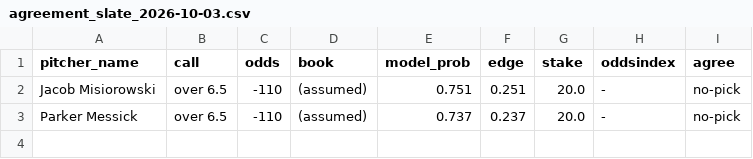
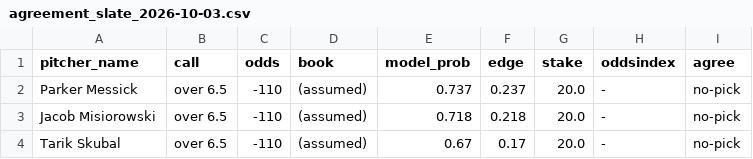
Before and after one commit to francisconoe/medidor-de-ponches-mlb, a CSV file: reports/predictions/agreement_slate_2026-10-03.csv, drawn as a sheet.

```diff
--- a/reports/predictions/agreement_slate_2026-10-03.csv
+++ b/reports/predictions/agreement_slate_2026-10-03.csv
@@ -1,3 +1,4 @@
 pitcher_name,call,odds,book,model_prob,edge,stake,oddsindex,agree
-Jacob Misiorowski,over 6.5,-110,(assumed),0.751,0.251,20.0,-,no-pick
 Parker Messick,over 6.5,-110,(assumed),0.737,0.237,20.0,-,no-pick
+Jacob Misiorowski,over 6.5,-110,(assumed),0.718,0.218,20.0,-,no-pick
+Tarik Skubal,over 6.5,-110,(assumed),0.67,0.17,20.0,-,no-pick
```
Also changed, not shown: reports/predictions/realtime_v4_predictions_2026-10-03.csv, 1 other file.
